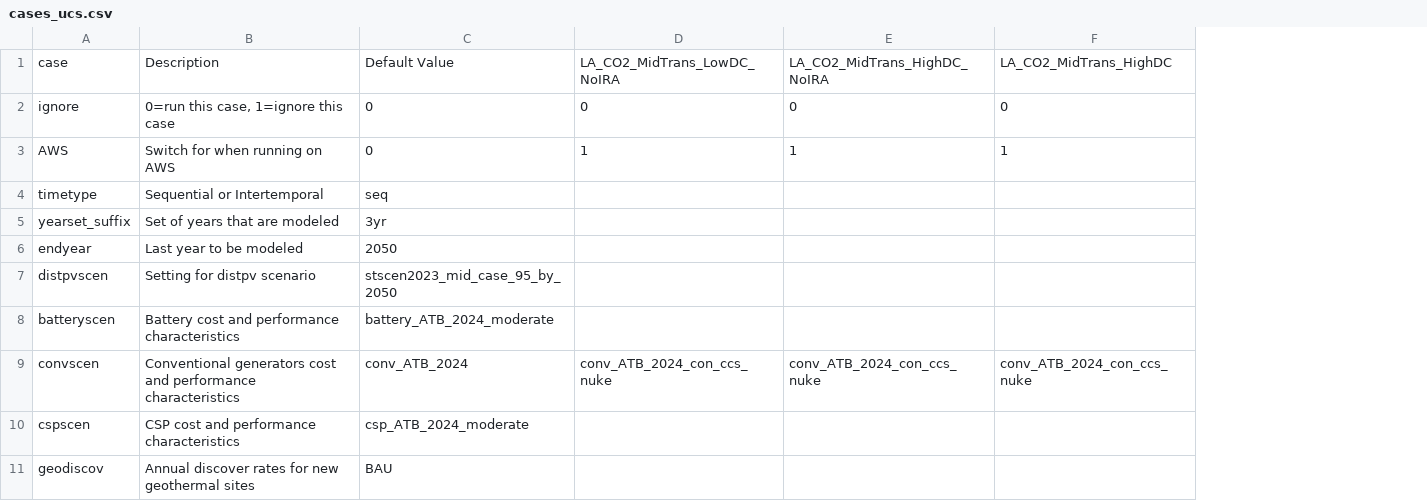
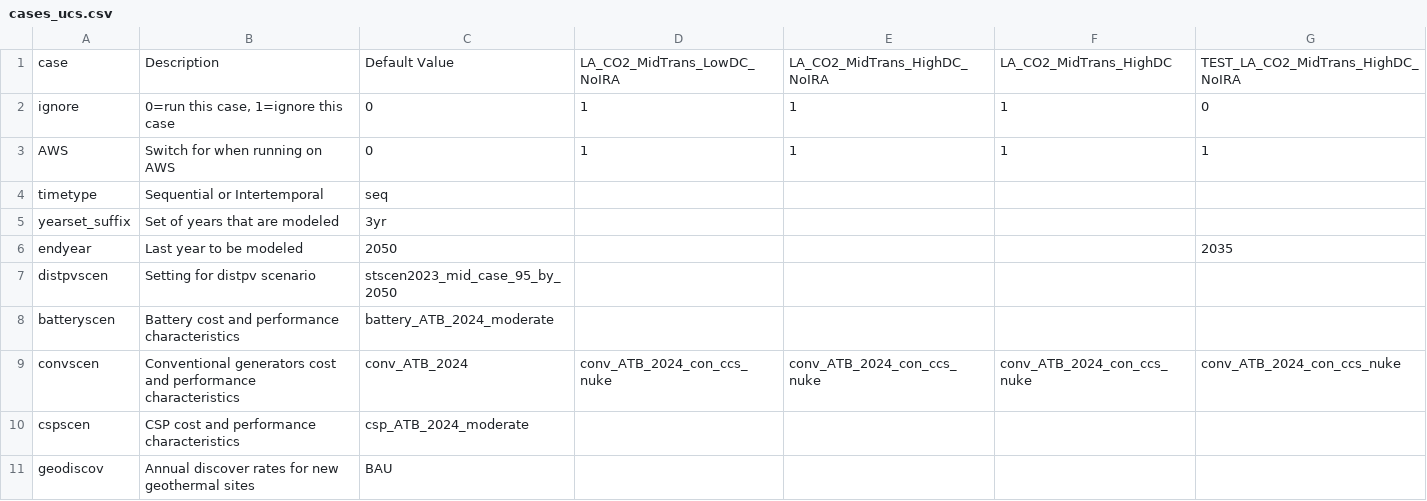
Before and after one commit to ucsusa/ReEDS-2.0, a CSV file: cases_ucs.csv, drawn as a sheet; only a part is shown; the diff names each change by its address in the sheet, - before the commit and + after, or states it on an @@ line.

Commit message:
delays carbon cap to 2026 and adds test case

```diff
--- a/cases_ucs.csv
+++ b/cases_ucs.csv
+column G, rows 1-9: TEST_LA_CO2_MidTrans_HighDC_NoIRA | 0 | 1 |  |  | 2035 |  |  | conv_ATB_2024_con_ccs_nuke
-D2: 0
+D2: 1
-E2: 0
+E2: 1
-F2: 0
+F2: 1
```
Also changed, not shown: inputs/emission_constraints/state_cap.csv.
